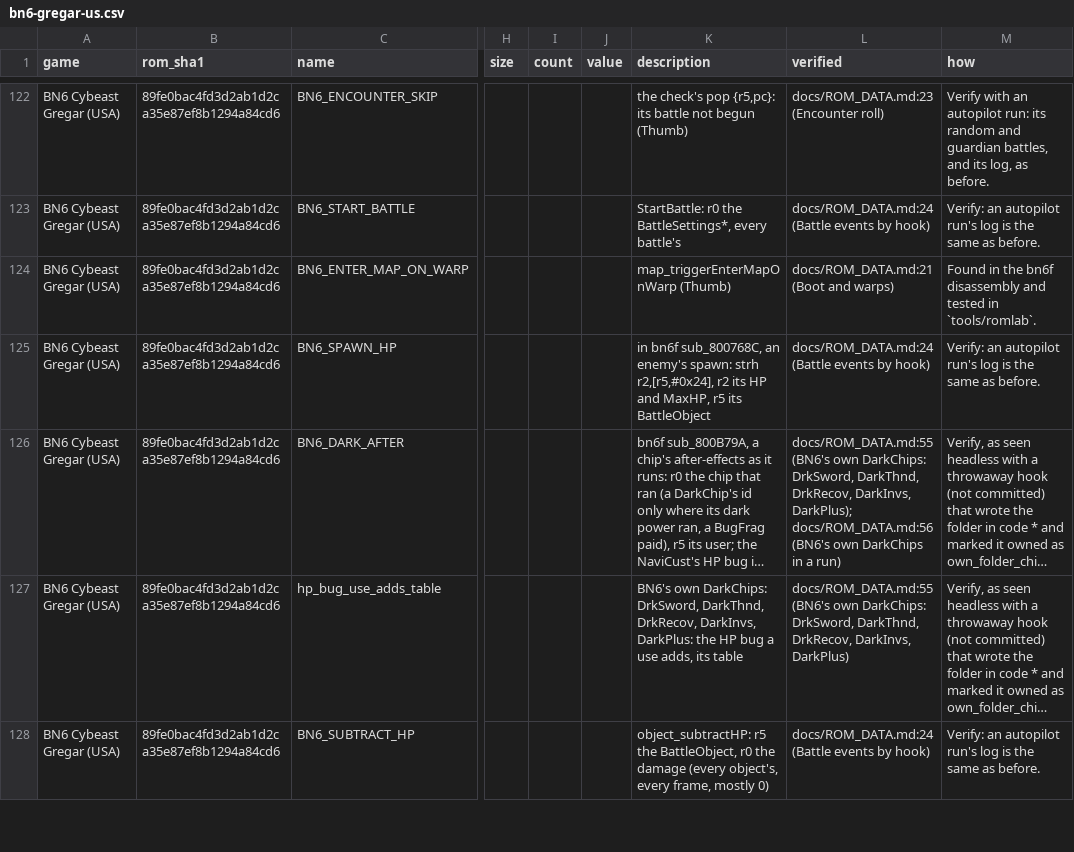
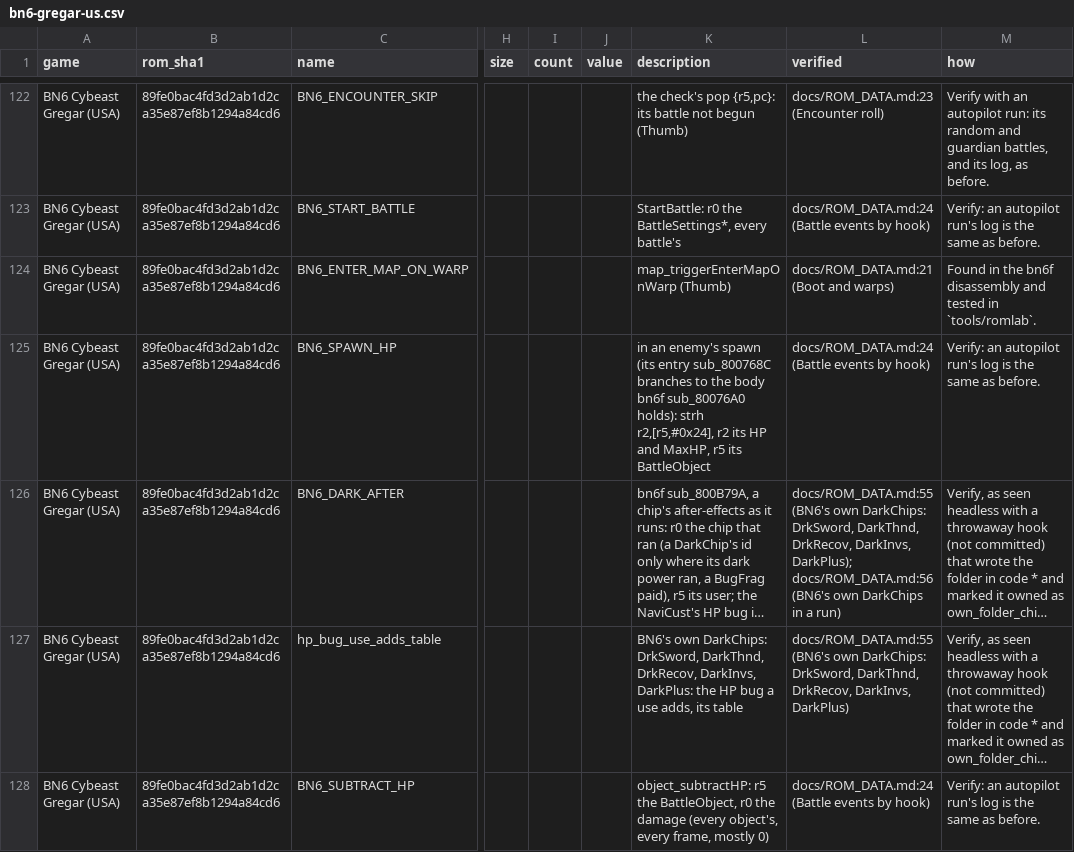
Before and after one commit to saschb2b/Mega-Man-Battle-Network-Cyberworld-Endless, a CSV file: docs/symbols/bn6-gregar-us.csv, drawn as a sheet; only a part is shown, gaps mark what is left out; long unchanged cells end in …; the diff names each change by its address in the sheet, - before the commit and + after, or states it on an @@ line.

Commit message:
bn6.h and ROM_DATA.md: the enemy spawn's HP store lies in the body bn6f's sub_80076A0 holds
tools/bn6f_match.py's cross-check found BN6_SPAWN_HP (0x08007740)
naming bn6f sub_800768C, which the matcher put at 0x0800768C, 10 bytes
long: an entry that branches to the body bn6f puts in sub_80076A0, where
the address lies. The comment and the row now say so; comments only, no
address changed. Every one of our addresses that names a bn6f function
or label now agrees with the matcher (docs/SYMBOLS.md: 39 of 39 in
Gregar, 8 of 8 in BN5).

```diff
--- a/docs/symbols/bn6-gregar-us.csv
+++ b/docs/symbols/bn6-gregar-us.csv
-K125 (description): in bn6f sub_800768C, an enemy's spawn: strh r2,[r5,#0x24],…
+K125 (description): in an enemy's spawn (its entry sub_800768C branches to the body bn6f sub_80076A0 holds): strh r2,[r5,#0x24],…
```
Also changed, not shown: 4 other files.
